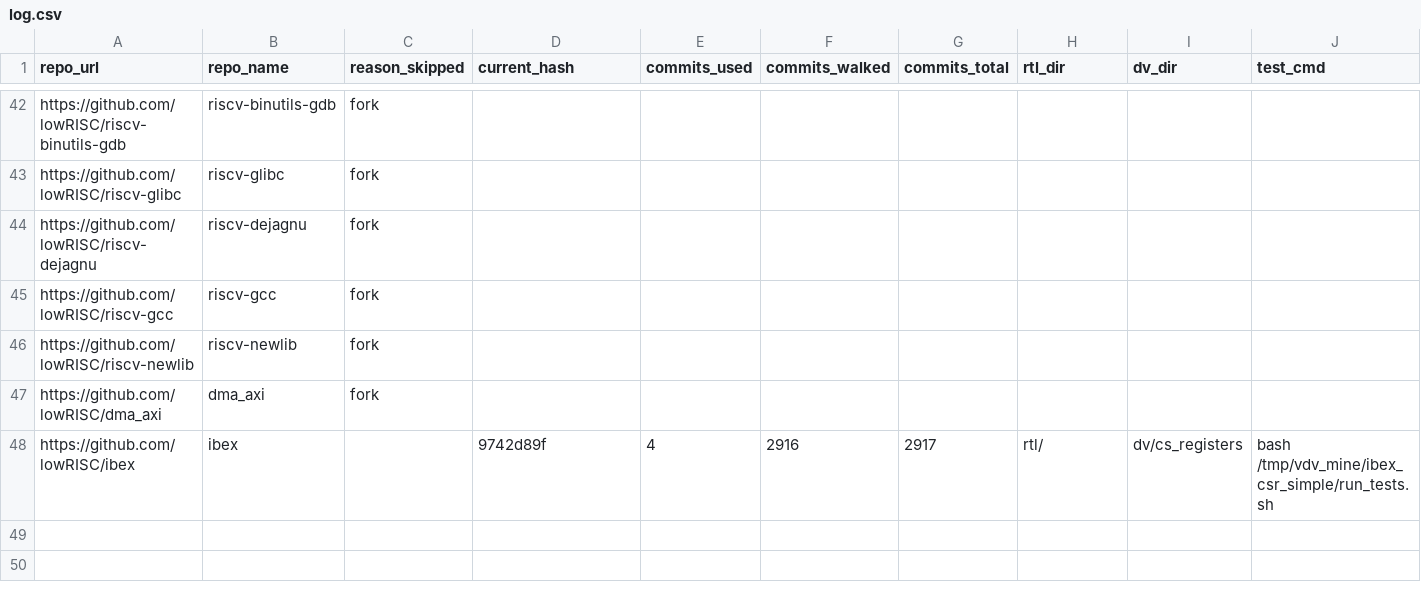
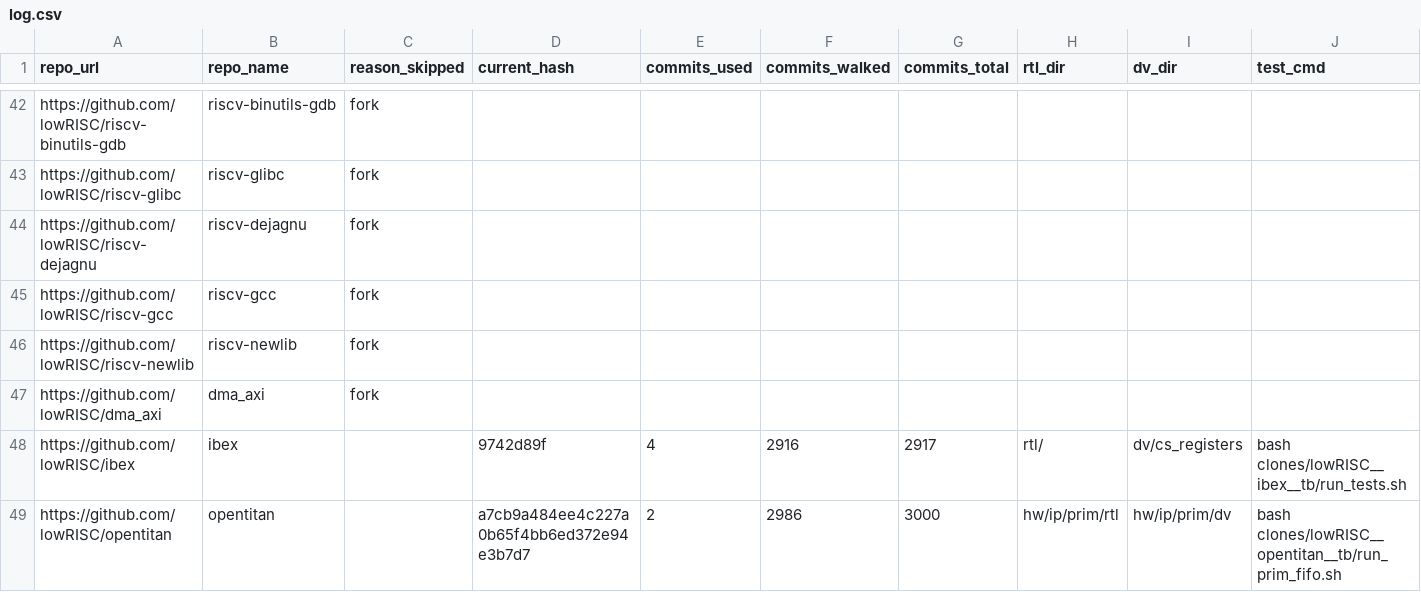
Before and after one commit to sifferman/verilog_dv_benchmarks, a CSV file: data/log.csv, drawn as a sheet; only a part is shown, gaps mark what is left out.

Commit message:
added opentitan tests

```diff
--- a/data/log.csv
+++ b/data/log.csv
@@ -47,2 +47,3 @@ https://github.com/lowRISC/riscv-newlib,riscv-newlib,fork,,,,,,,
 https://github.com/lowRISC/dma_axi,dma_axi,fork,,,,,,,
-https://github.com/lowRISC/ibex,ibex,,9742d89f,4,2916,2917,rtl/,dv/cs_registers,bash /tmp/vdv_mine/ibex_csr_simple/run_tests.sh
+https://github.com/lowRISC/ibex,ibex,,9742d89f,4,2916,2917,rtl/,dv/cs_registers,bash clones/lowRISC__ibex__tb/run_tests.sh
+https://github.com/lowRISC/opentitan,opentitan,,a7cb9a484ee4c227a0b65f4bb6ed372e94e3b7d7,2,2986,3000,hw/ip/prim/rtl,hw/ip/prim/dv,bash clones/lowRISC__opentitan__tb/run_prim_fifo.sh
```
Also changed, not shown: 9 other files.
